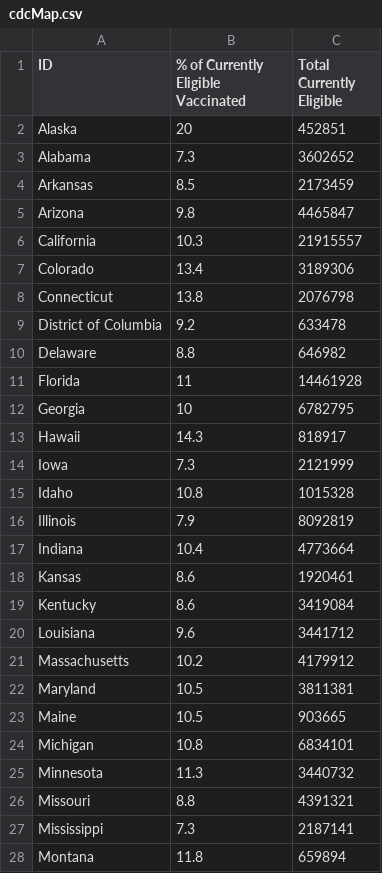
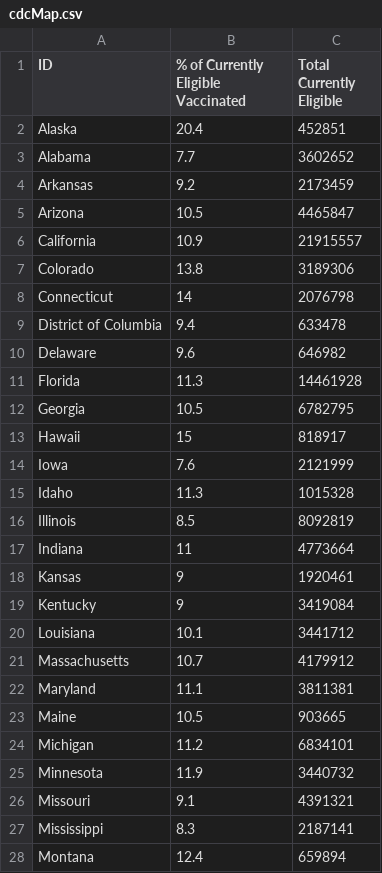
Before and after one commit to anesta95/veryWellVaccineDataTracker, a CSV file: cdcMap.csv, drawn as a sheet; only a part is shown; the diff covers the shown part only.

Commit message:
Commiting cdc vaccine data as of 02/26/2021 15:06:25

```diff
--- a/cdcMap.csv
+++ b/cdcMap.csv
@@ -1,28 +1,28 @@
 ID,% of Currently Eligible Vaccinated,Total Currently Eligible
-Alaska,20,452851
-Alabama,7.3,3602652
-Arkansas,8.5,2173459
-Arizona,9.8,4465847
-California,10.3,21915557
-Colorado,13.4,3189306
-Connecticut,13.8,2076798
-District of Columbia,9.2,633478
-Delaware,8.8,646982
-Florida,11,14461928
-Georgia,10,6782795
-Hawaii,14.3,818917
-Iowa,7.3,2121999
-Idaho,10.8,1015328
-Illinois,7.9,8092819
-Indiana,10.4,4773664
-Kansas,8.6,1920461
-Kentucky,8.6,3419084
-Louisiana,9.6,3441712
-Massachusetts,10.2,4179912
-Maryland,10.5,3811381
+Alaska,20.4,452851
+Alabama,7.7,3602652
+Arkansas,9.2,2173459
+Arizona,10.5,4465847
+California,10.9,21915557
+Colorado,13.8,3189306
+Connecticut,14,2076798
+District of Columbia,9.4,633478
+Delaware,9.6,646982
+Florida,11.3,14461928
+Georgia,10.5,6782795
+Hawaii,15,818917
+Iowa,7.6,2121999
+Idaho,11.3,1015328
+Illinois,8.5,8092819
+Indiana,11,4773664
+Kansas,9,1920461
+Kentucky,9,3419084
+Louisiana,10.1,3441712
+Massachusetts,10.7,4179912
+Maryland,11.1,3811381
 Maine,10.5,903665
-Michigan,10.8,6834101
-Minnesota,11.3,3440732
-Missouri,8.8,4391321
-Mississippi,7.3,2187141
-Montana,11.8,659894
+Michigan,11.2,6834101
+Minnesota,11.9,3440732
+Missouri,9.1,4391321
+Mississippi,8.3,2187141
+Montana,12.4,659894
```
Also changed, not shown: 24 edited cells elsewhere in this file, areWeThereYet.csv, cdcWWWFormatted.csv, 1 other file.
